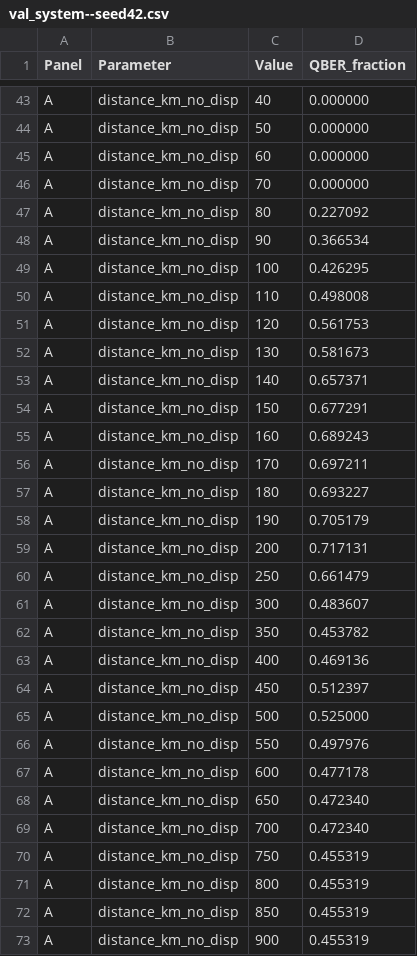
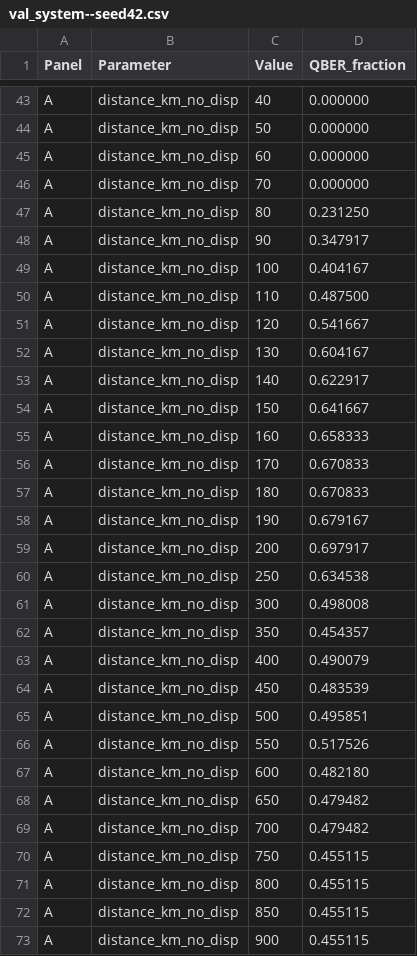
Before and after one commit to azaan-mahmood/opto-sim-dev, a CSV file: val_system/val_system--seed42.csv, drawn as a sheet; only a part is shown, gaps mark what is left out; the diff covers the shown part only.

```diff
--- a/val_system/val_system--seed42.csv
+++ b/val_system/val_system--seed42.csv
@@ -46,28 +46,28 @@ A,distance_km_no_disp,60,0.000000
 A,distance_km_no_disp,70,0.000000
-A,distance_km_no_disp,80,0.227092
-A,distance_km_no_disp,90,0.366534
-A,distance_km_no_disp,100,0.426295
-A,distance_km_no_disp,110,0.498008
-A,distance_km_no_disp,120,0.561753
-A,distance_km_no_disp,130,0.581673
-A,distance_km_no_disp,140,0.657371
-A,distance_km_no_disp,150,0.677291
-A,distance_km_no_disp,160,0.689243
-A,distance_km_no_disp,170,0.697211
-A,distance_km_no_disp,180,0.693227
-A,distance_km_no_disp,190,0.705179
-A,distance_km_no_disp,200,0.717131
-A,distance_km_no_disp,250,0.661479
-A,distance_km_no_disp,300,0.483607
-A,distance_km_no_disp,350,0.453782
-A,distance_km_no_disp,400,0.469136
-A,distance_km_no_disp,450,0.512397
-A,distance_km_no_disp,500,0.525000
-A,distance_km_no_disp,550,0.497976
-A,distance_km_no_disp,600,0.477178
-A,distance_km_no_disp,650,0.472340
-A,distance_km_no_disp,700,0.472340
-A,distance_km_no_disp,750,0.455319
-A,distance_km_no_disp,800,0.455319
-A,distance_km_no_disp,850,0.455319
-A,distance_km_no_disp,900,0.455319
+A,distance_km_no_disp,80,0.231250
+A,distance_km_no_disp,90,0.347917
+A,distance_km_no_disp,100,0.404167
+A,distance_km_no_disp,110,0.487500
+A,distance_km_no_disp,120,0.541667
+A,distance_km_no_disp,130,0.604167
+A,distance_km_no_disp,140,0.622917
+A,distance_km_no_disp,150,0.641667
+A,distance_km_no_disp,160,0.658333
+A,distance_km_no_disp,170,0.670833
+A,distance_km_no_disp,180,0.670833
+A,distance_km_no_disp,190,0.679167
+A,distance_km_no_disp,200,0.697917
+A,distance_km_no_disp,250,0.634538
+A,distance_km_no_disp,300,0.498008
+A,distance_km_no_disp,350,0.454357
+A,distance_km_no_disp,400,0.490079
+A,distance_km_no_disp,450,0.483539
+A,distance_km_no_disp,500,0.495851
+A,distance_km_no_disp,550,0.517526
+A,distance_km_no_disp,600,0.482180
+A,distance_km_no_disp,650,0.479482
+A,distance_km_no_disp,700,0.479482
+A,distance_km_no_disp,750,0.455115
+A,distance_km_no_disp,800,0.455115
+A,distance_km_no_disp,850,0.455115
+A,distance_km_no_disp,900,0.455115
```
Also changed, not shown: 58 edited cells elsewhere in this file, analysis/val_birefringence/val_birefringence--seed42.csv, 6 other files.
